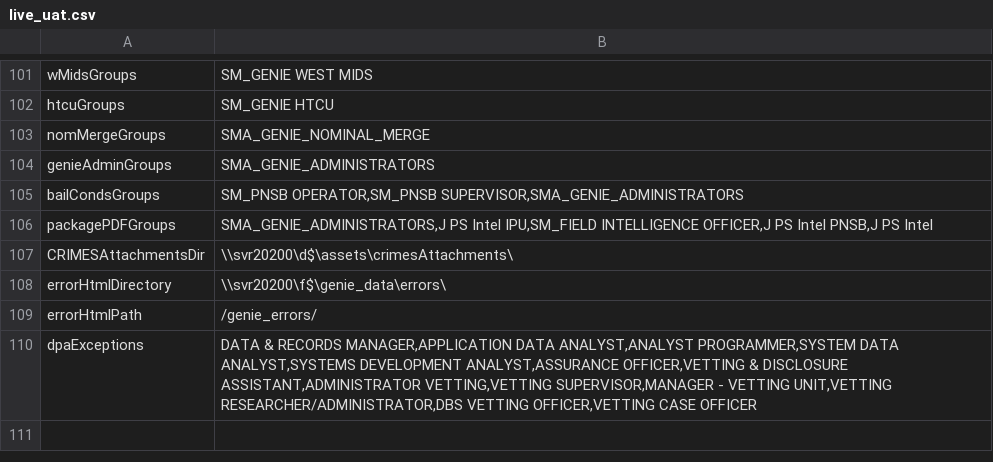
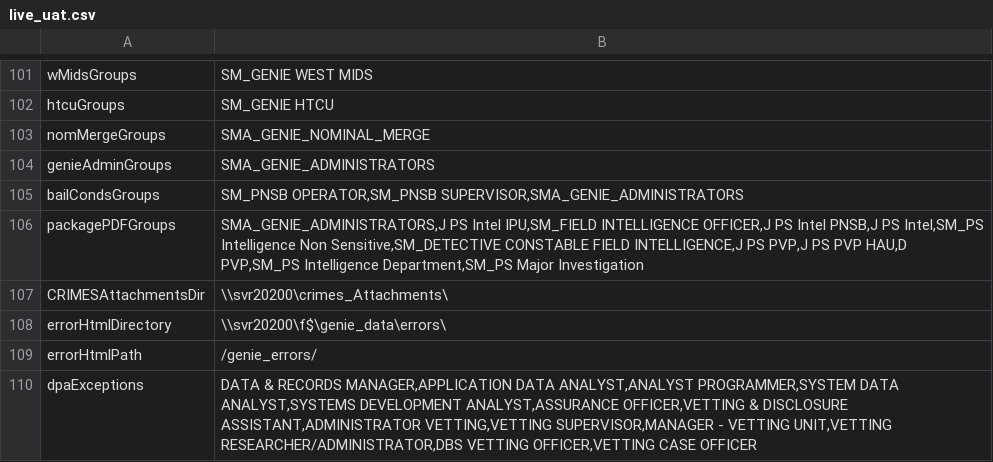
Before and after one commit to theGenieMan/genieAssets, a CSV file: lookups/environment/live_uat.csv, drawn as a sheet; only a part is shown, gaps mark what is left out.

Commit message:
rc2.1

```diff
--- a/lookups/environment/live_uat.csv
+++ b/lookups/environment/live_uat.csv
@@ -105,4 +105,4 @@ genieAdminGroups|SMA_GENIE_ADMINISTRATORS
 bailCondsGroups|SM_PNSB OPERATOR,SM_PNSB SUPERVISOR,SMA_GENIE_ADMINISTRATORS
-packagePDFGroups|SMA_GENIE_ADMINISTRATORS,J PS Intel IPU,SM_FIELD INTELLIGENCE OFFICER,J PS Intel PNSB,J PS Intel
-CRIMESAttachmentsDir|\\svr20200\d$\assets\crimesAttachments\
+packagePDFGroups|SMA_GENIE_ADMINISTRATORS,J PS Intel IPU,SM_FIELD INTELLIGENCE OFFICER,J PS Intel PNSB,J PS Intel,SM_PS Intelligence Non Sensitive,SM_DETECTIVE CONSTABLE FIELD INTELLIGENCE,J PS PVP,J PS PVP HAU,D PVP,SM_PS Intelligence Department,SM_PS Major Investigation
+CRIMESAttachmentsDir|\\svr20200\crimes_Attachments\
 errorHtmlDirectory|\\svr20200\f$\genie_data\errors\
```
